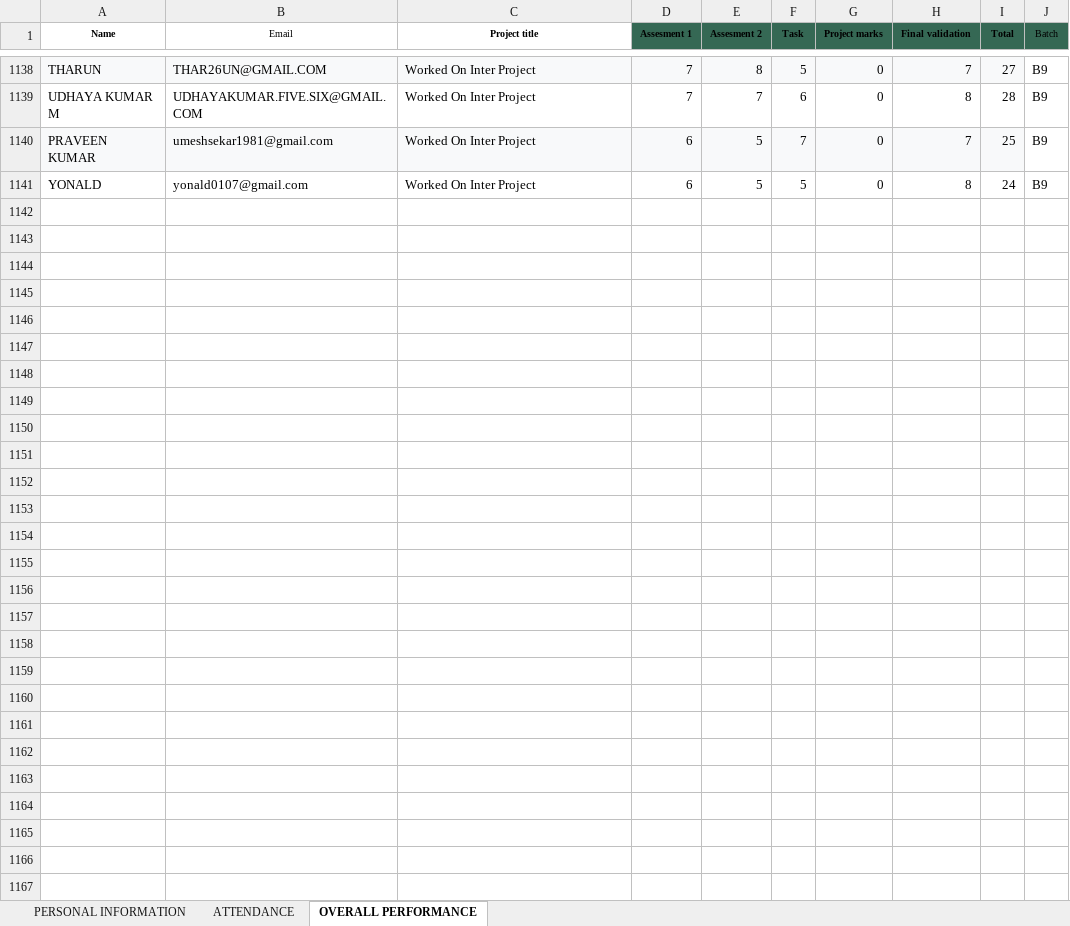
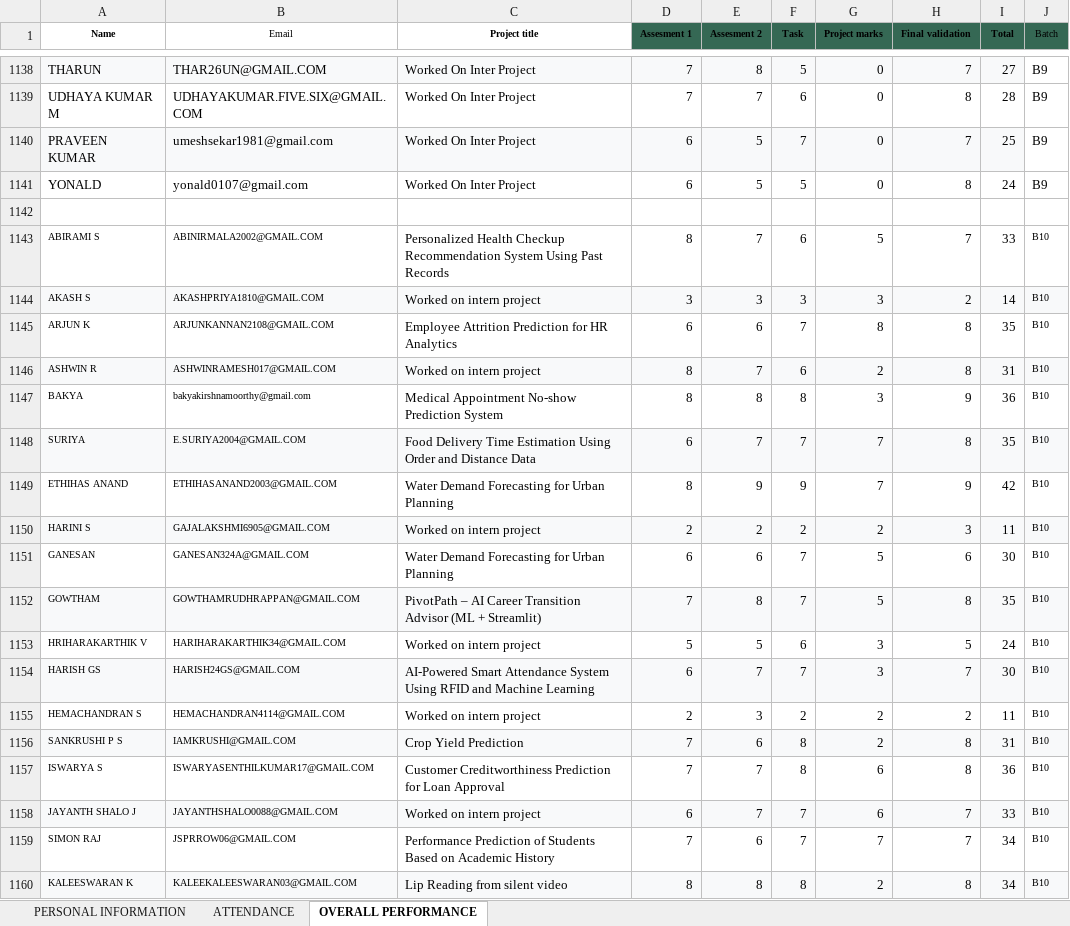
Before and after one commit to vcodezindia/Portal, an Excel workbook: ML Portal.xlsx, sheet OVERALL PERFORMANCE, drawn as a sheet; only a part is shown, gaps mark what is left out; values as stored, in another font and other column widths than the file's, no borders; the diff covers the shown part only; the diff names each change by its address in the sheet, - before the commit and + after, or states it on an @@ line.

```diff
--- a/ML Portal.xlsx (sheet OVERALL PERFORMANCE)
+++ b/ML Portal.xlsx (sheet OVERALL PERFORMANCE)
+row 1142: (empty)
+row 1143: ABIRAMI S | ABINIRMALA2002@GMAIL.COM | Personalized Health Checkup Recommendation System Using Past Records | 8 | 7 | 6 | 5 | 7 | 33 | B10
+row 1144: AKASH S | AKASHPRIYA1810@GMAIL.COM | Worked on intern project | 3 | 3 | 3 | 3 | 2 | 14 | B10
+row 1145: ARJUN K | ARJUNKANNAN2108@GMAIL.COM | Employee Attrition Prediction for HR Analytics | 6 | 6 | 7 | 8 | 8 | 35 | B10
+row 1146: ASHWIN R | ASHWINRAMESH017@GMAIL.COM | Worked on intern project | 8 | 7 | 6 | 2 | 8 | 31 | B10
+row 1147: BAKYA | bakyakirshnamoorthy@gmail.com | Medical Appointment No-show Prediction System | 8 | 8 | 8 | 3 | 9 | 36 | B10
+row 1148: SURIYA | E.SURIYA2004@GMAIL.COM | Food Delivery Time Estimation Using Order and Distance Data | 6 | 7 | 7 | 7 | 8 | 35 | B10
+row 1149: ETHIHAS ANAND | ETHIHASANAND2003@GMAIL.COM | Water Demand Forecasting for Urban Planning | 8 | 9 | 9 | 7 | 9 | 42 | B10
+row 1150: HARINI S | GAJALAKSHMI6905@GMAIL.COM | Worked on intern project | 2 | 2 | 2 | 2 | 3 | 11 | B10
+row 1151: GANESAN | GANESAN324A@GMAIL.COM | Water Demand Forecasting for Urban Planning | 6 | 6 | 7 | 5 | 6 | 30 | B10
+row 1152: GOWTHAM | GOWTHAMRUDHRAPPAN@GMAIL.COM | PivotPath – AI Career Transition Advisor (ML + Streamlit) | 7 | 8 | 7 | 5 | 8 | 35 | B10
+row 1153: HRIHARAKARTHIK V | HARIHARAKARTHIK34@GMAIL.COM | Worked on intern project | 5 | 5 | 6 | 3 | 5 | 24 | B10
+row 1154: HARISH GS | HARISH24GS@GMAIL.COM | AI-Powered Smart Attendance System Using RFID and Machine Learning | 6 | 7 | 7 | 3 | 7 | 30 | B10
+row 1155: HEMACHANDRAN S | HEMACHANDRAN4114@GMAIL.COM | Worked on intern project | 2 | 3 | 2 | 2 | 2 | 11 | B10
+row 1156: SANKRUSHI P S | IAMKRUSHI@GMAIL.COM | Crop Yield Prediction | 7 | 6 | 8 | 2 | 8 | 31 | B10
+row 1157: ISWARYA S | ISWARYASENTHILKUMAR17@GMAIL.COM | Customer Creditworthiness Prediction for Loan Approval | 7 | 7 | 8 | 6 | 8 | 36 | B10
+row 1158: JAYANTH SHALO J | JAYANTHSHALO0088@GMAIL.COM | Worked on intern project | 6 | 7 | 7 | 6 | 7 | 33 | B10
+row 1159: SIMON RAJ | JSPRROW06@GMAIL.COM | Performance Prediction of Students Based on Academic History | 7 | 6 | 7 | 7 | 7 | 34 | B10
+row 1160: KALEESWARAN K | KALEEKALEESWARAN03@GMAIL.COM | Lip Reading from silent video | 8 | 8 | 8 | 2 | 8 | 34 | B10
```
Also changed, not shown: 73 added rows elsewhere in this sheet, sheet PERSONAL INFORMATION, sheet ATTENDANCE, DA PORTAL.xlsx, DS PORTAL.xlsx.
